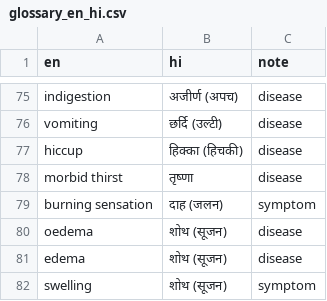
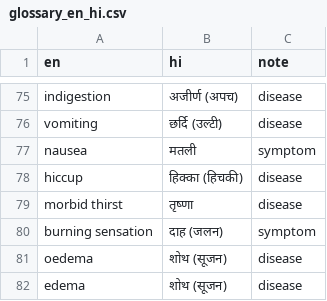
Before and after one commit to IAbdullahSlash/Ayurveda-dataset, a CSV file: curation/glossary_en_hi.csv, drawn as a sheet; only a part is shown, gaps mark what is left out; the shorter side is filled out with more unchanged rows; the diff names each change by its address in the sheet, - before the commit and + after, or states it on an @@ line.

```diff
--- a/curation/glossary_en_hi.csv
+++ b/curation/glossary_en_hi.csv
+row 77: nausea | मतली | symptom
```
Also changed, not shown: curation/mt_postedit_rules.csv, 8 other files.
